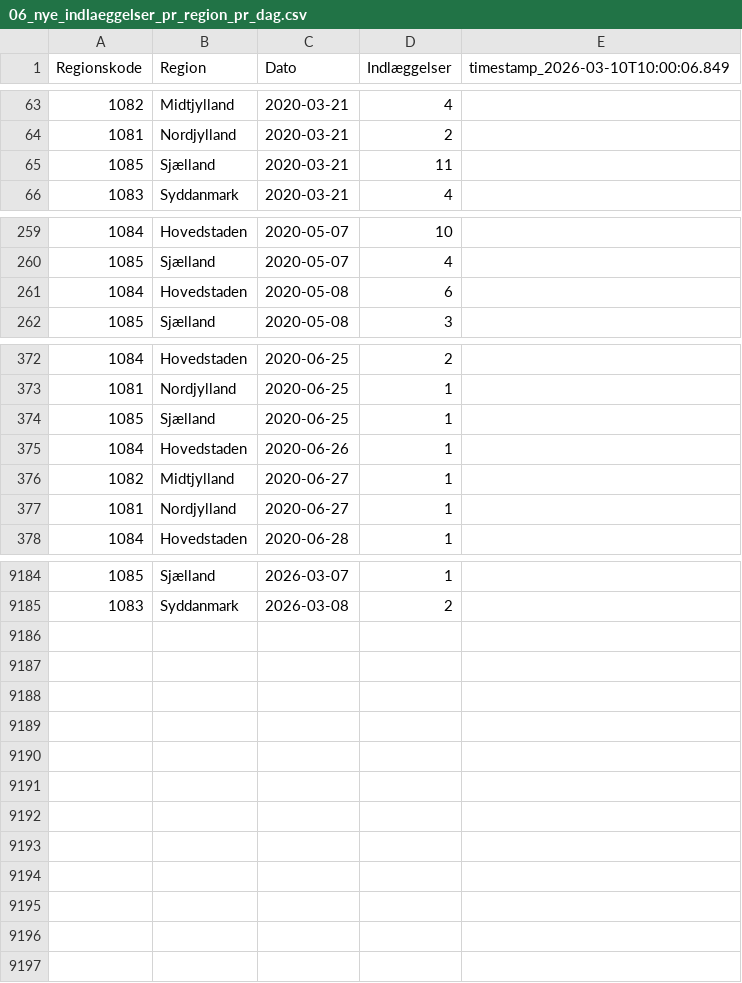
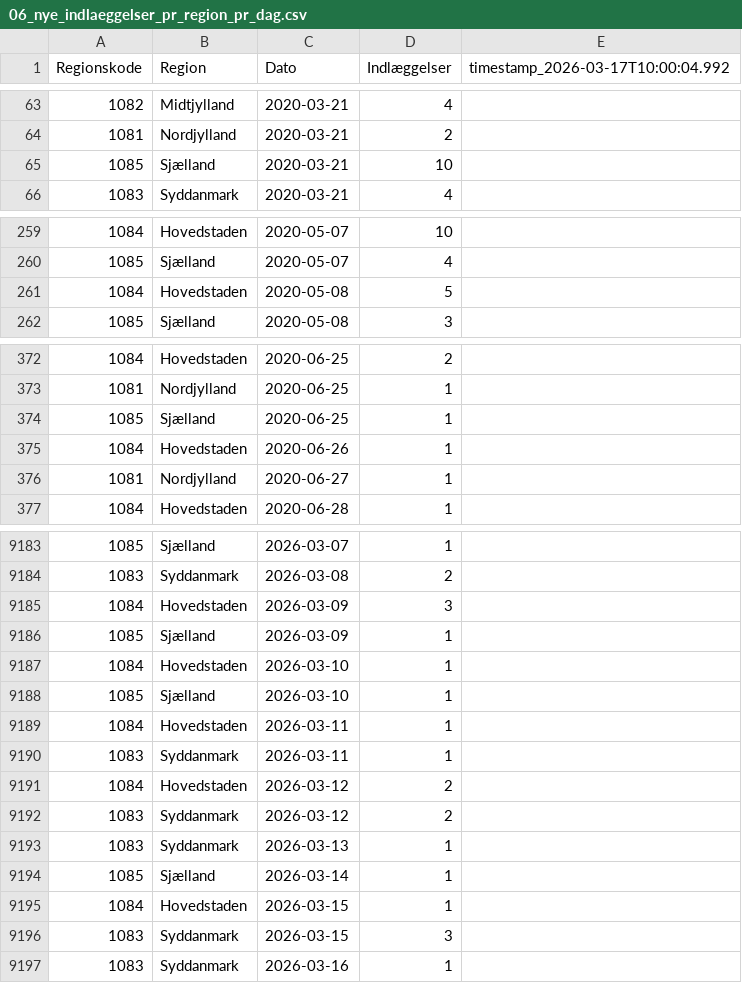
Before and after one commit to steenhulthin/infectious-diseases-data, a CSV file: docs/06_nye_indlaeggelser_pr_region_pr_dag.csv, drawn as a sheet; only a part is shown, gaps mark what is left out; the diff covers the shown part only.

```diff
--- a/docs/06_nye_indlaeggelser_pr_region_pr_dag.csv
+++ b/docs/06_nye_indlaeggelser_pr_region_pr_dag.csv
@@ -1 +1 @@
-"Regionskode";"Region";"Dato";"Indlæggelser";"timestamp_2026-03-10T10:00:06.849"
+"Regionskode";"Region";"Dato";"Indlæggelser";"timestamp_2026-03-17T10:00:04.992"
@@ -64,3 +64,3 @@
 1081;Nordjylland;2020-03-21;2;
-1085;Sjælland;2020-03-21;11;
+1085;Sjælland;2020-03-21;10;
 1083;Syddanmark;2020-03-21;4;
@@ -260,3 +260,3 @@
 1085;Sjælland;2020-05-07;4;
-1084;Hovedstaden;2020-05-08;6;
+1084;Hovedstaden;2020-05-08;5;
 1085;Sjælland;2020-05-08;3;
@@ -375,3 +375,2 @@
 1084;Hovedstaden;2020-06-26;1;
-1082;Midtjylland;2020-06-27;1;
 1081;Nordjylland;2020-06-27;1;
@@ -9185 +9184,14 @@
 1083;Syddanmark;2026-03-08;2;
+1084;Hovedstaden;2026-03-09;3;
+1085;Sjælland;2026-03-09;1;
+1084;Hovedstaden;2026-03-10;1;
+1085;Sjælland;2026-03-10;1;
+1084;Hovedstaden;2026-03-11;1;
+1083;Syddanmark;2026-03-11;1;
+1084;Hovedstaden;2026-03-12;2;
+1083;Syddanmark;2026-03-12;2;
+1083;Syddanmark;2026-03-13;1;
+1085;Sjælland;2026-03-14;1;
+1084;Hovedstaden;2026-03-15;1;
+1083;Syddanmark;2026-03-15;3;
+1083;Syddanmark;2026-03-16;1;
```
Also changed, not shown: 5 edited cells elsewhere in this file, docs/07_antal_doede_pr_dag_pr_region.csv, docs/08_bekraeftede_tilfaelde_pr_dag_pr_regions.csv, 26 other files.
